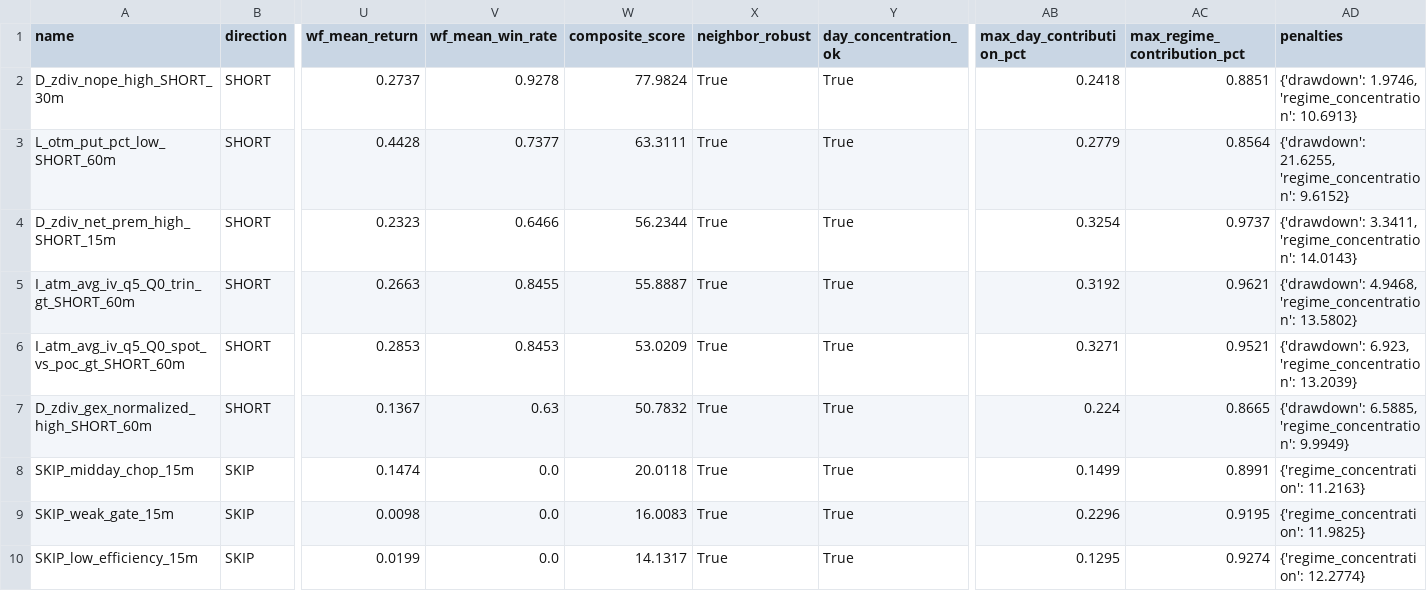
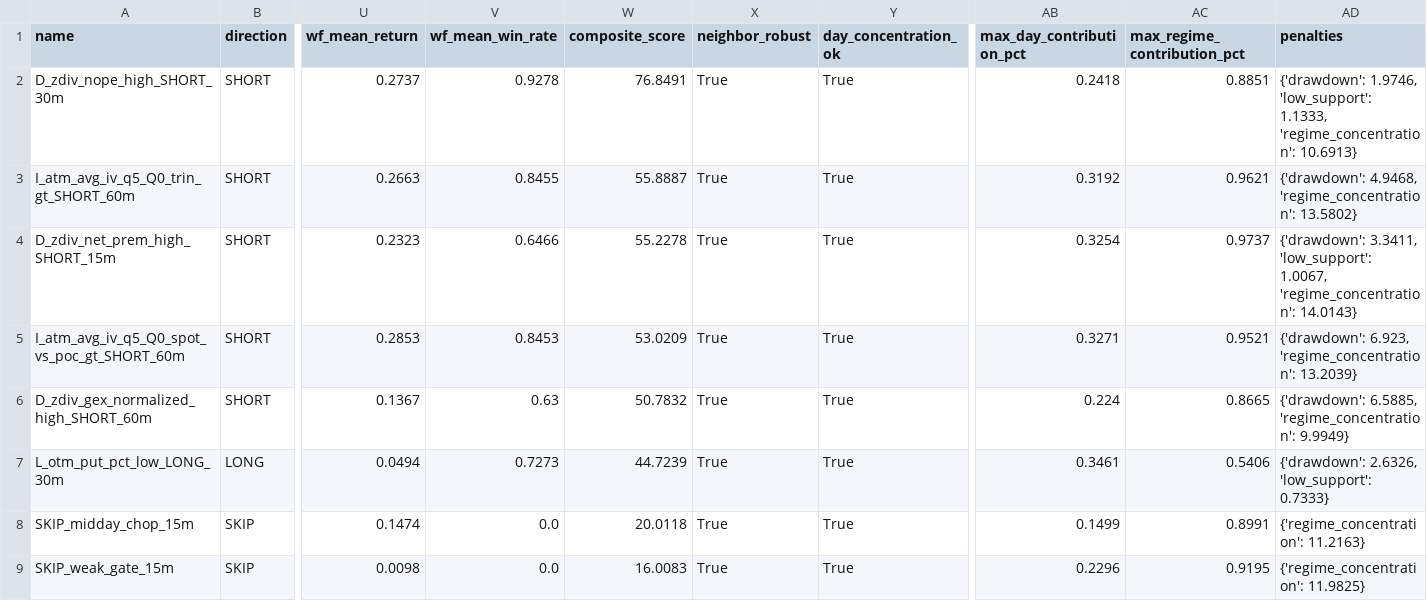
Before and after one commit to PredragSaponjac/spy-karpathy-v3-manual, a CSV file: artifacts/challenger/rule_leaderboard.csv, drawn as a sheet; only a part is shown, gaps mark what is left out; the shorter side is filled out with more unchanged rows; removed rows and columns are numbered as before the commit, all else as after; rows hold the shown columns only; the diff names each change by its address in the sheet, - before the commit and + after, or states it on an @@ line.

```diff
--- a/artifacts/challenger/rule_leaderboard.csv
+++ b/artifacts/challenger/rule_leaderboard.csv
-W2 (composite_score): 77.9824
+W2 (composite_score): 76.8491
-AD2 (penalties): {'drawdown': 1.9746, 'regime_concentration': 10.6913}
+AD2 (penalties): {'drawdown': 1.9746, 'low_support': 1.1333, 'regime_concentration': 10.6913}
-row 3: L_otm_put_pct_low_SHORT_60m | SHORT | 0.4428 | 0.7377 | 63.3111 | True | True | 0.2779 | 0.8564 | {'drawdown': 21.6255, 'regime_concentration': 9.6152}
-row 4: D_zdiv_net_prem_high_SHORT_15m | SHORT | 0.2323 | 0.6466 | 56.2344 | True | True | 0.3254 | 0.9737 | {'drawdown': 3.3411, 'regime_concentration': 14.0143}
+row 4: D_zdiv_net_prem_high_SHORT_15m | SHORT | 0.2323 | 0.6466 | 55.2278 | True | True | 0.3254 | 0.9737 | {'drawdown': 3.3411, 'low_support': 1.0067, 'regime_concentration': 14.0143}
+row 7: L_otm_put_pct_low_LONG_30m | LONG | 0.0494 | 0.7273 | 44.7239 | True | True | 0.3461 | 0.5406 | {'drawdown': 2.6326, 'low_support': 0.7333}
```
Also changed, not shown: artifacts/champion/rule_leaderboard.csv, artifacts/rule_leaderboard.csv, 27 other files.
